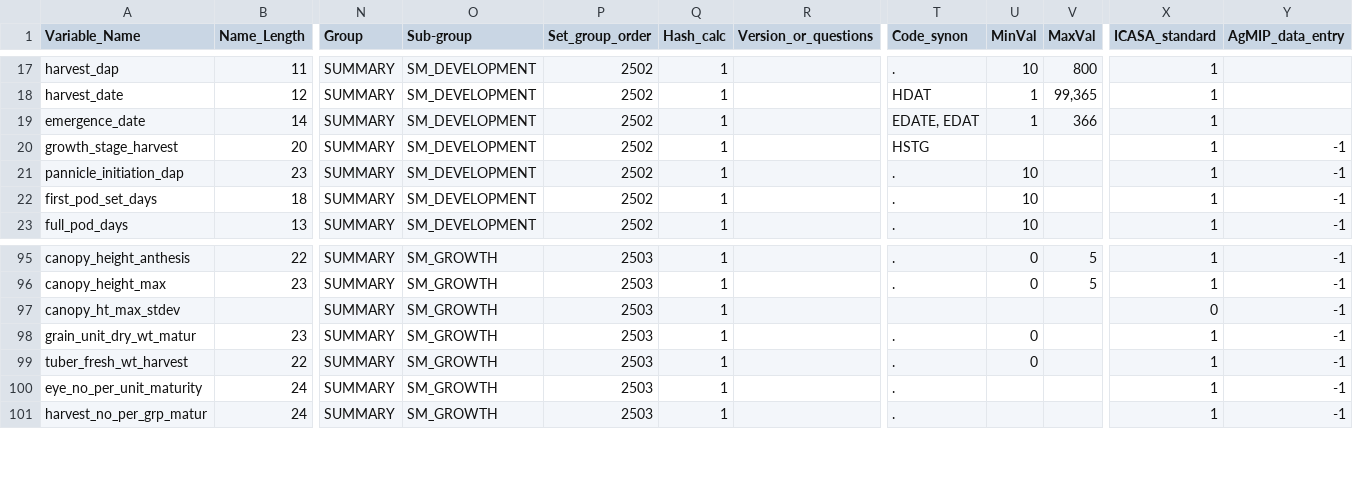
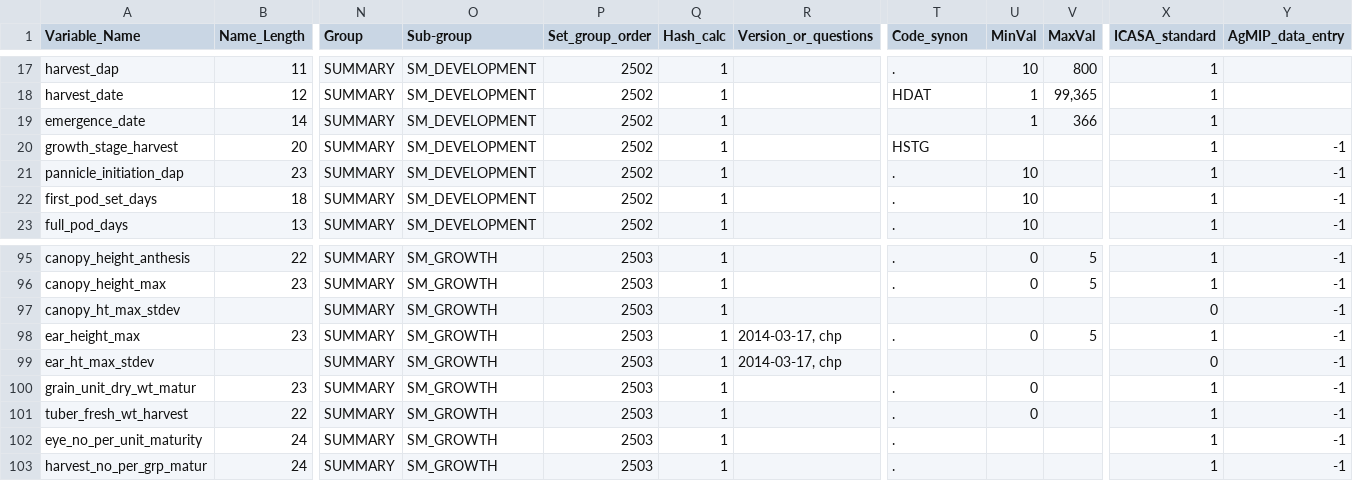
Before and after one commit to agmip/ace-core, a CSV file: src/main/resources/obs_pathfinder.csv, drawn as a sheet; only a part is shown, gaps mark what is left out; rows hold the shown columns only; the diff names each change by its address in the sheet, - before the commit and + after, or states it on an @@ line.

```diff
--- a/src/main/resources/obs_pathfinder.csv
+++ b/src/main/resources/obs_pathfinder.csv
-T19 (Code_synon): EDATE, EDAT
+T19 (Code_synon): (empty)
+row 98: ear_height_max | 23 | SUMMARY | SM_GROWTH | 2503 | 1 | 2014-03-17, chp | . | 0 | 5 | 1 | -1
+row 99: ear_ht_max_stdev |  | SUMMARY | SM_GROWTH | 2503 | 1 | 2014-03-17, chp |  |  |  | 0 | -1
```
Also changed, not shown: src/main/resources/metadata_codes.csv, src/main/resources/metadata_filter.csv, 5 other files.
